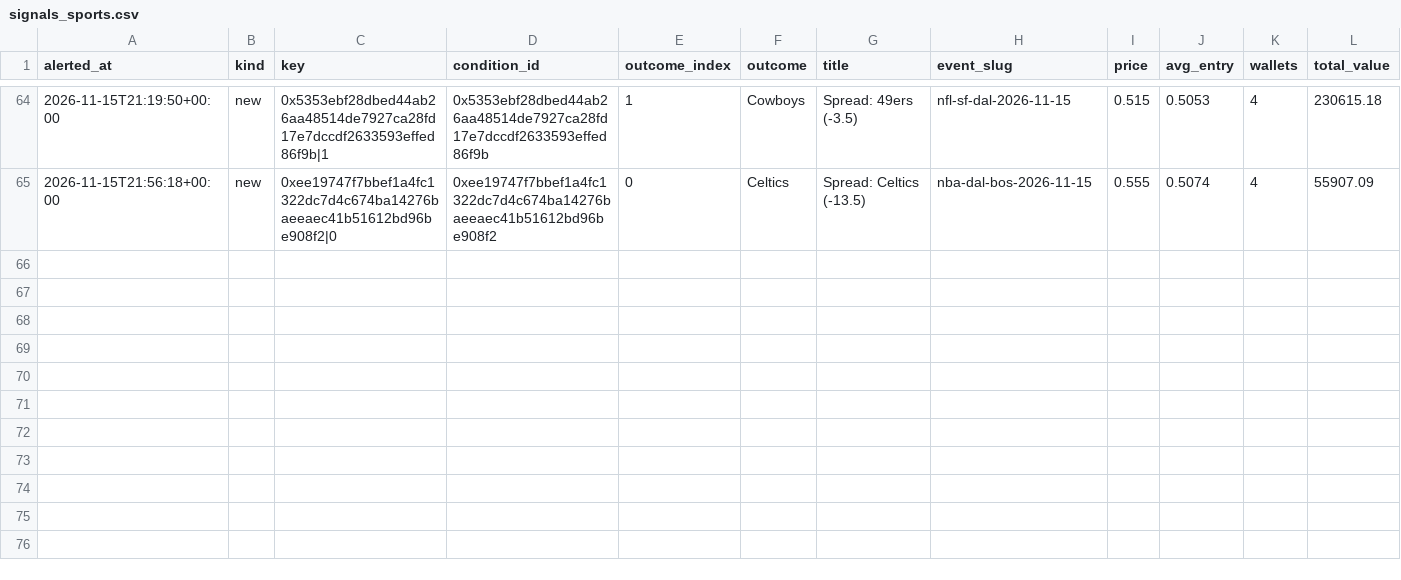
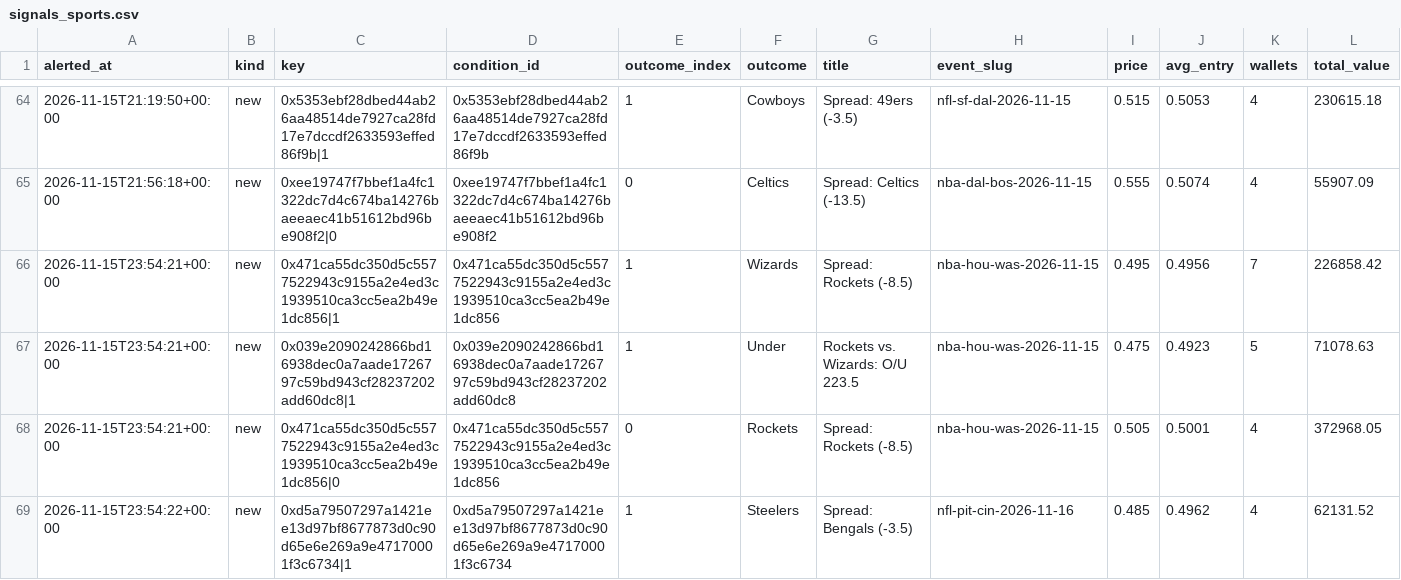
Before and after one commit to hunterscottsmith2-ctrl/polytail, a CSV file: signals_sports.csv, drawn as a sheet; only a part is shown, gaps mark what is left out; rows hold the shown columns only; the diff names each change by its address in the sheet, - before the commit and + after, or states it on an @@ line.

Commit message:
Update sports alert state

```diff
--- a/signals_sports.csv
+++ b/signals_sports.csv
+row 66: 2026-11-15T23:54:21+00:00 | new | 0x471ca55dc350d5c5577522943c9155a2e4ed3c1939510ca3cc5ea2b49e1dc856|1 | 0x471ca55dc350d5c5577522943c9155a2e4ed3c1939510ca3cc5ea2b49e1dc856 | 1 | Wizards | Spread: Rockets (-8.5) | nba-hou-was-2026-11-15 | 0.495 | 0.4956 | 7 | 226858.42
+row 67: 2026-11-15T23:54:21+00:00 | new | 0x039e2090242866bd16938dec0a7aade1726797c59bd943cf28237202add60dc8|1 | 0x039e2090242866bd16938dec0a7aade1726797c59bd943cf28237202add60dc8 | 1 | Under | Rockets vs. Wizards: O/U 223.5 | nba-hou-was-2026-11-15 | 0.475 | 0.4923 | 5 | 71078.63
+row 68: 2026-11-15T23:54:21+00:00 | new | 0x471ca55dc350d5c5577522943c9155a2e4ed3c1939510ca3cc5ea2b49e1dc856|0 | 0x471ca55dc350d5c5577522943c9155a2e4ed3c1939510ca3cc5ea2b49e1dc856 | 0 | Rockets | Spread: Rockets (-8.5) | nba-hou-was-2026-11-15 | 0.505 | 0.5001 | 4 | 372968.05
+row 69: 2026-11-15T23:54:22+00:00 | new | 0xd5a79507297a1421ee13d97bf8677873d0c90d65e6e269a9e47170001f3c6734|1 | 0xd5a79507297a1421ee13d97bf8677873d0c90d65e6e269a9e47170001f3c6734 | 1 | Steelers | Spread: Bengals (-3.5) | nfl-pit-cin-2026-11-16 | 0.485 | 0.4962 | 4 | 62131.52
```
Also changed, not shown: 1 other file.
